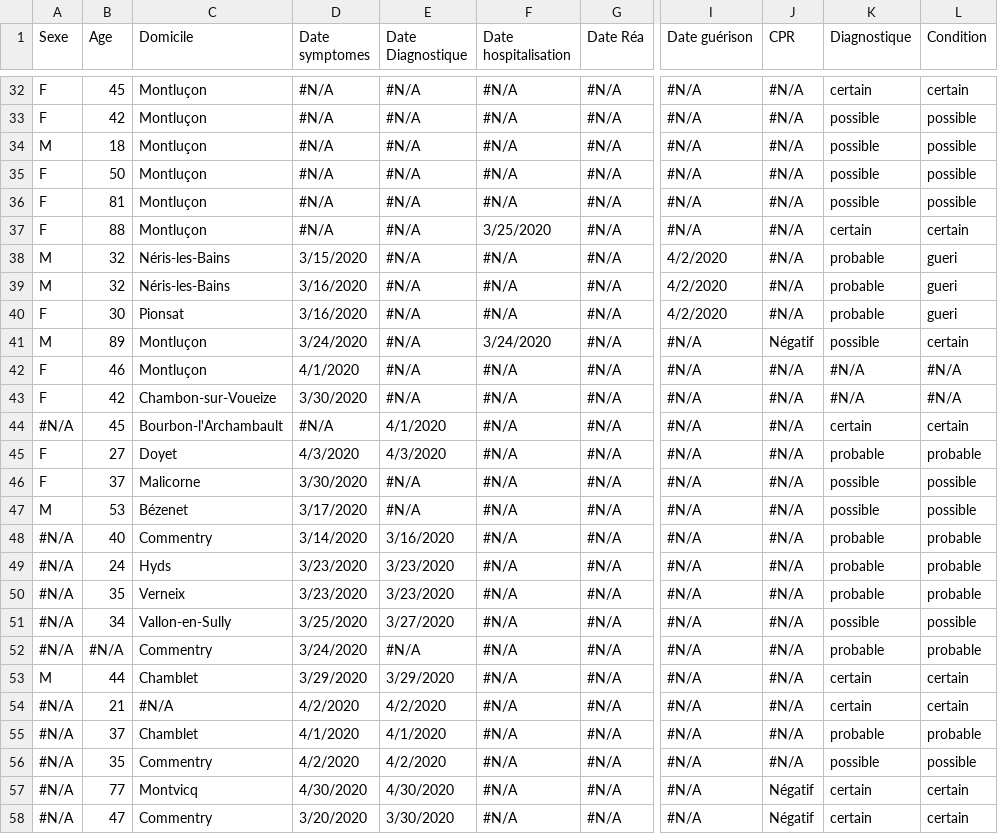
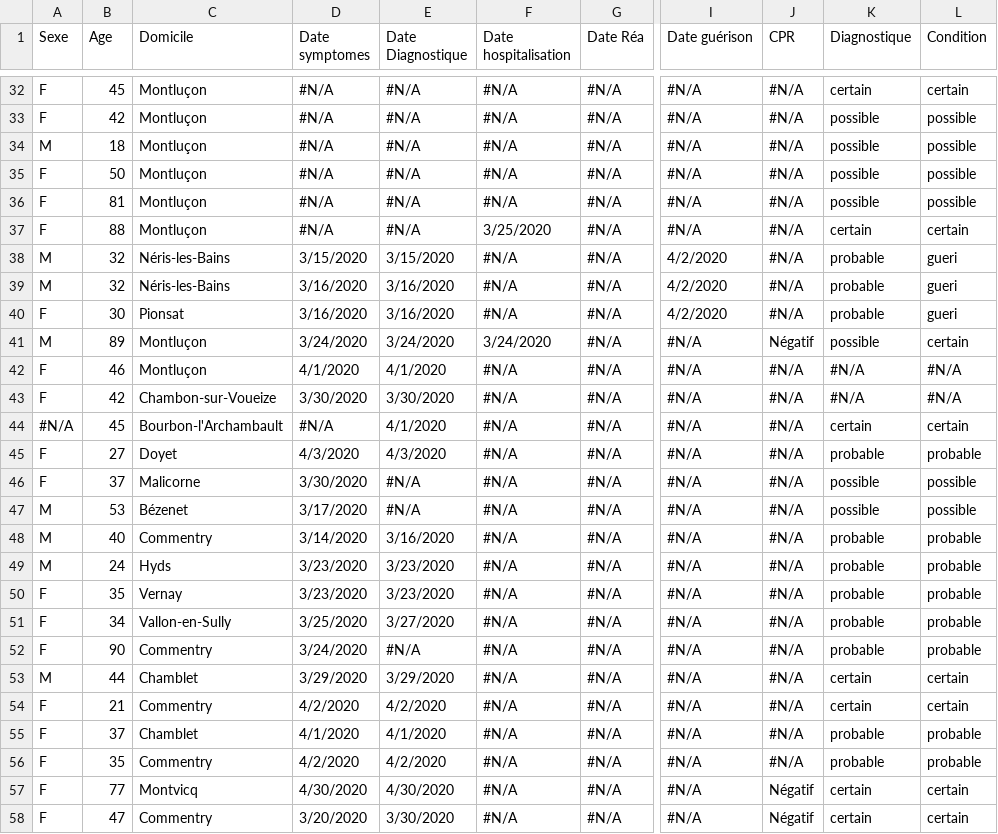
Before and after one commit to covid19-montlucon/covid19-montlucon.github.io, a CSV file: data/listCases.csv, drawn as a sheet; only a part is shown, gaps mark what is left out; the diff covers the shown part only; the diff names each change by its address in the sheet, - before the commit and + after, or states it on an @@ line.

Commit message:
Update data

```diff
--- a/data/listCases.csv
+++ b/data/listCases.csv
-E38 (Date Diagnostique): #N/A
+E38 (Date Diagnostique): 3/15/2020
-E39:E40 (Date Diagnostique): #N/A
+E39:E40 (Date Diagnostique): 3/16/2020
-E41 (Date Diagnostique): #N/A
+E41 (Date Diagnostique): 3/24/2020
-E42 (Date Diagnostique): #N/A
+E42 (Date Diagnostique): 4/1/2020
-E43 (Date Diagnostique): #N/A
+E43 (Date Diagnostique): 3/30/2020
-A48:A49 (Sexe): #N/A
+A48:A49 (Sexe): M
-A50:A52 (Sexe): #N/A
+A50:A52 (Sexe): F
-C50 (Domicile): Verneix
+C50 (Domicile): Vernay
-K51 (Diagnostique): possible
+K51 (Diagnostique): probable
-L51 (Condition): possible
+L51 (Condition): probable
-B52 (Age): #N/A
+B52 (Age): 90
-A54:A58 (Sexe): #N/A
+A54:A58 (Sexe): F
-C54 (Domicile): #N/A
+C54 (Domicile): Commentry
-K56 (Diagnostique): possible
+K56 (Diagnostique): probable
-L56 (Condition): possible
+L56 (Condition): probable
```
Also changed, not shown: 12 edited cells elsewhere in this file.
